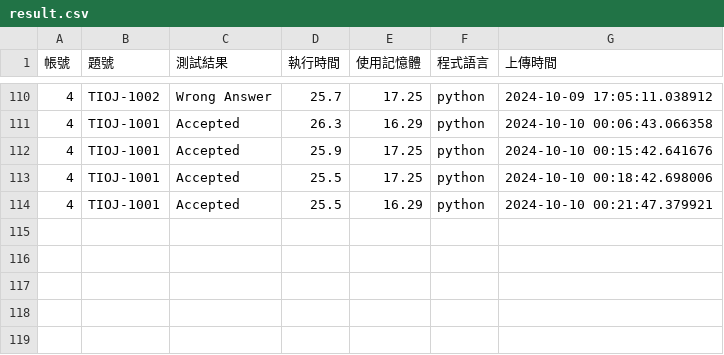
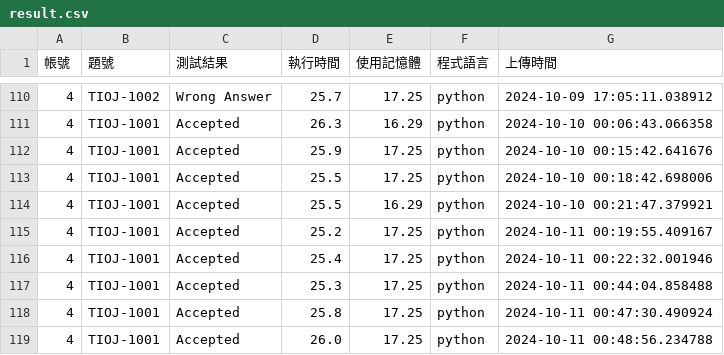
Before and after one commit to CodeAlchemyproject/CodeAlchemy, a CSV file: crawler/result.csv, drawn as a sheet; only a part is shown, gaps mark what is left out; the diff names each change by its address in the sheet, - before the commit and + after, or states it on an @@ line.

```diff
--- a/crawler/result.csv
+++ b/crawler/result.csv
+row 115: 4 | TIOJ-1001 | Accepted | 25.2 | 17.25 | python | 2024-10-11 00:19:55.409167
+row 116: 4 | TIOJ-1001 | Accepted | 25.4 | 17.25 | python | 2024-10-11 00:22:32.001946
+row 117: 4 | TIOJ-1001 | Accepted | 25.3 | 17.25 | python | 2024-10-11 00:44:04.858488
+row 118: 4 | TIOJ-1001 | Accepted | 25.8 | 17.25 | python | 2024-10-11 00:47:30.490924
+row 119: 4 | TIOJ-1001 | Accepted | 26.0 | 17.25 | python | 2024-10-11 00:48:56.234788
```
Also changed, not shown: 8 other files.
